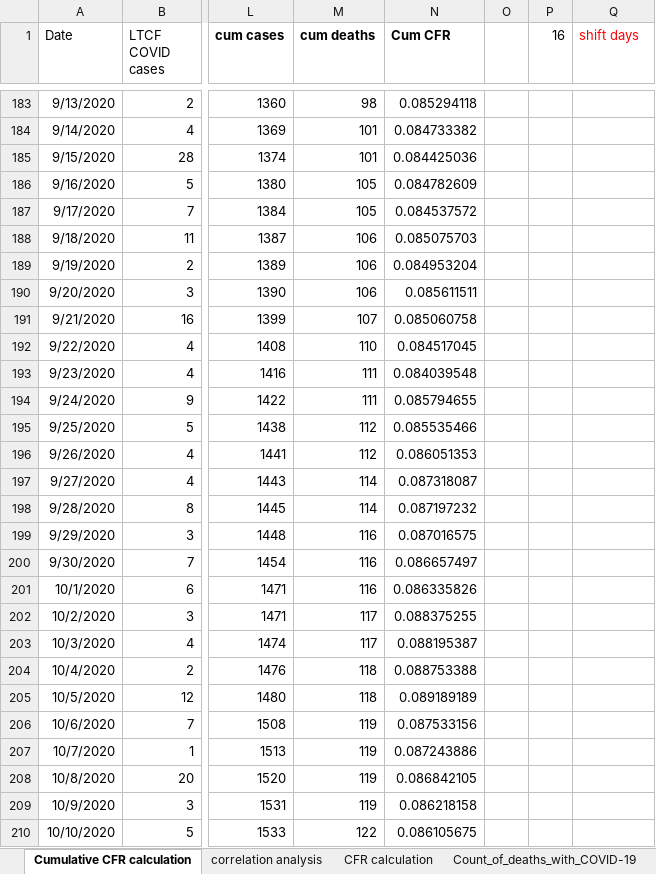
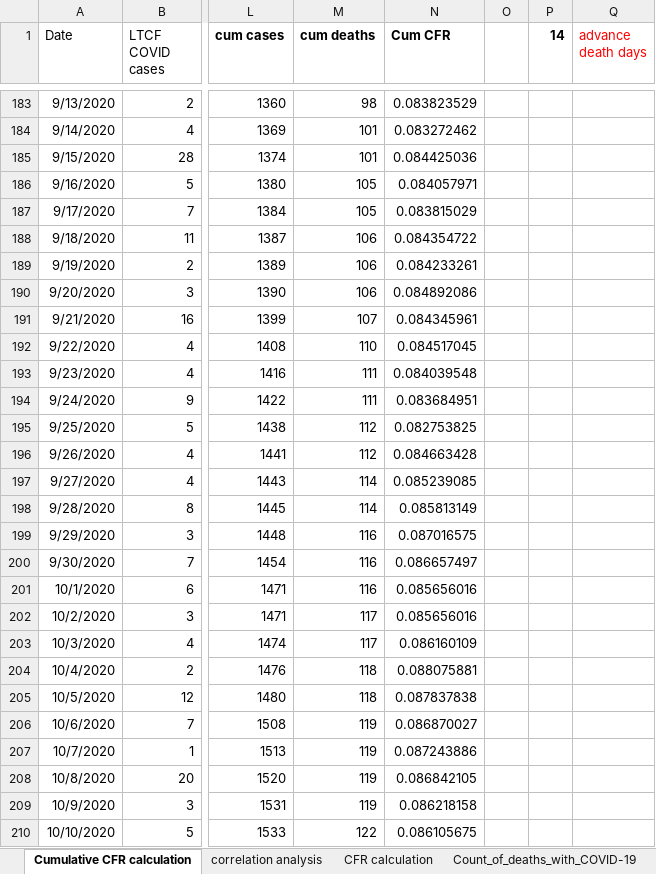
Before and after one commit to skirsch/covid, an Excel workbook: santa_clara_county/LTCF/CFR_in_LTCF_version2.xlsx, sheet Cumulative CFR calculation, drawn as a sheet; only a part is shown, gaps mark what is left out; values as stored, in another font and other column widths than the file's, no borders; charts and pictures not drawn; the diff covers the shown part only; the diff names each change by its address in the sheet, - before the commit and + after, or states it on an @@ line.

```diff
--- a/santa_clara_county/LTCF/CFR_in_LTCF_version2.xlsx (sheet Cumulative CFR calculation)
+++ b/santa_clara_county/LTCF/CFR_in_LTCF_version2.xlsx (sheet Cumulative CFR calculation)
-P1: 16
+P1: 14
-P1 bold: off
+P1 bold: on
-Q1: shift days
+Q1: advance death days
-N183 (Cum CFR): 0.085294118
+N183 (Cum CFR): 0.083823529
-N184 (Cum CFR): 0.084733382
+N184 (Cum CFR): 0.083272462
-N186 (Cum CFR): 0.084782609
+N186 (Cum CFR): 0.084057971
-N187 (Cum CFR): 0.084537572
+N187 (Cum CFR): 0.083815029
-N188 (Cum CFR): 0.085075703
+N188 (Cum CFR): 0.084354722
-N189 (Cum CFR): 0.084953204
+N189 (Cum CFR): 0.084233261
-N190 (Cum CFR): 0.085611511
+N190 (Cum CFR): 0.084892086
-N191 (Cum CFR): 0.085060758
+N191 (Cum CFR): 0.084345961
-N194 (Cum CFR): 0.085794655
+N194 (Cum CFR): 0.083684951
-N195 (Cum CFR): 0.085535466
+N195 (Cum CFR): 0.082753825
-N196 (Cum CFR): 0.086051353
+N196 (Cum CFR): 0.084663428
-N197 (Cum CFR): 0.087318087
+N197 (Cum CFR): 0.085239085
-N198 (Cum CFR): 0.087197232
+N198 (Cum CFR): 0.085813149
-N201 (Cum CFR): 0.086335826
+N201 (Cum CFR): 0.085656016
-N202 (Cum CFR): 0.088375255
+N202 (Cum CFR): 0.085656016
-N203 (Cum CFR): 0.088195387
+N203 (Cum CFR): 0.086160109
-N204 (Cum CFR): 0.088753388
+N204 (Cum CFR): 0.088075881
-N205 (Cum CFR): 0.089189189
+N205 (Cum CFR): 0.087837838
-N206 (Cum CFR): 0.087533156
+N206 (Cum CFR): 0.086870027
```
Also changed, not shown: 291 edited cells elsewhere in this sheet, sheet correlation analysis, charts or pictures.
